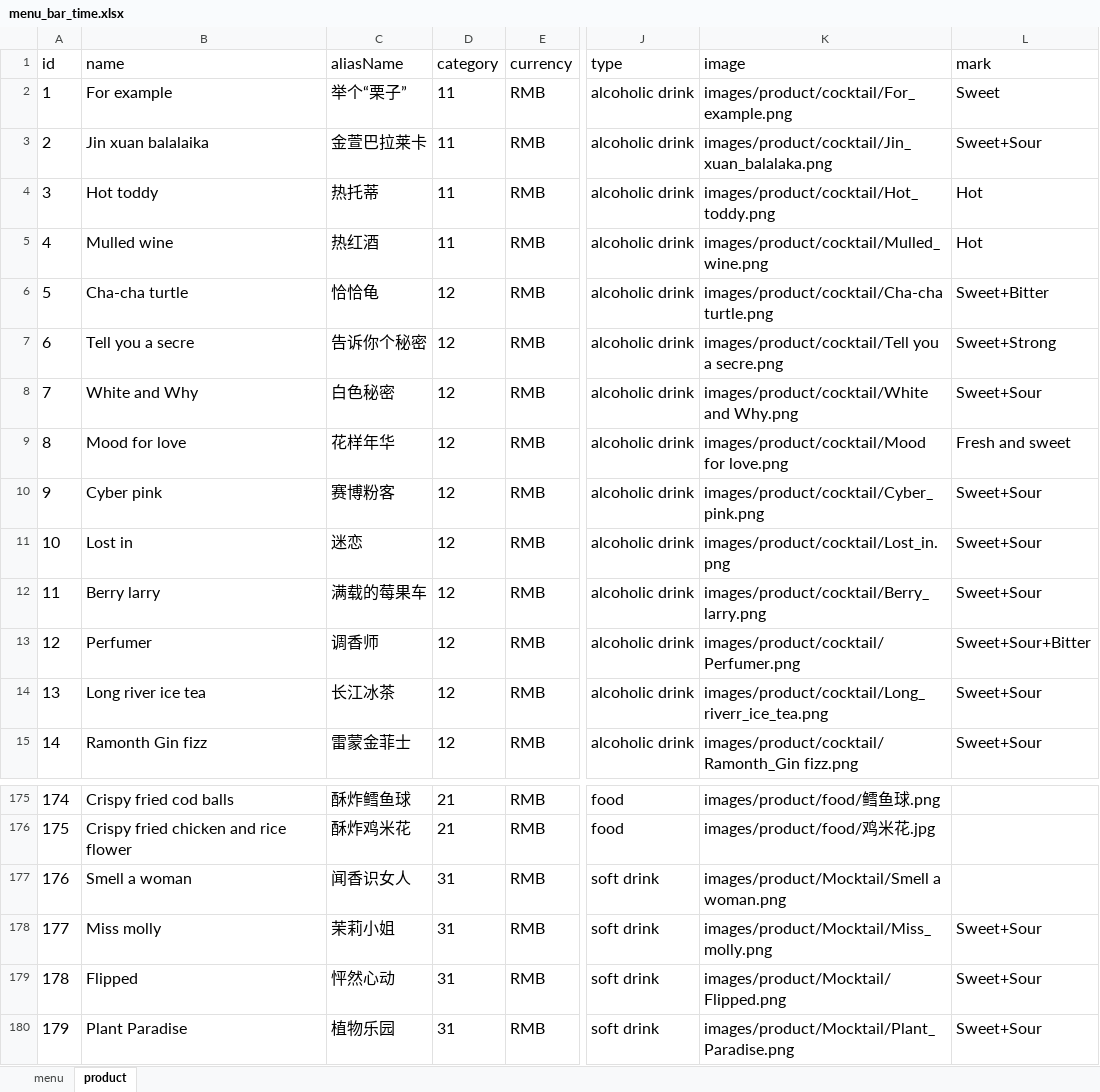
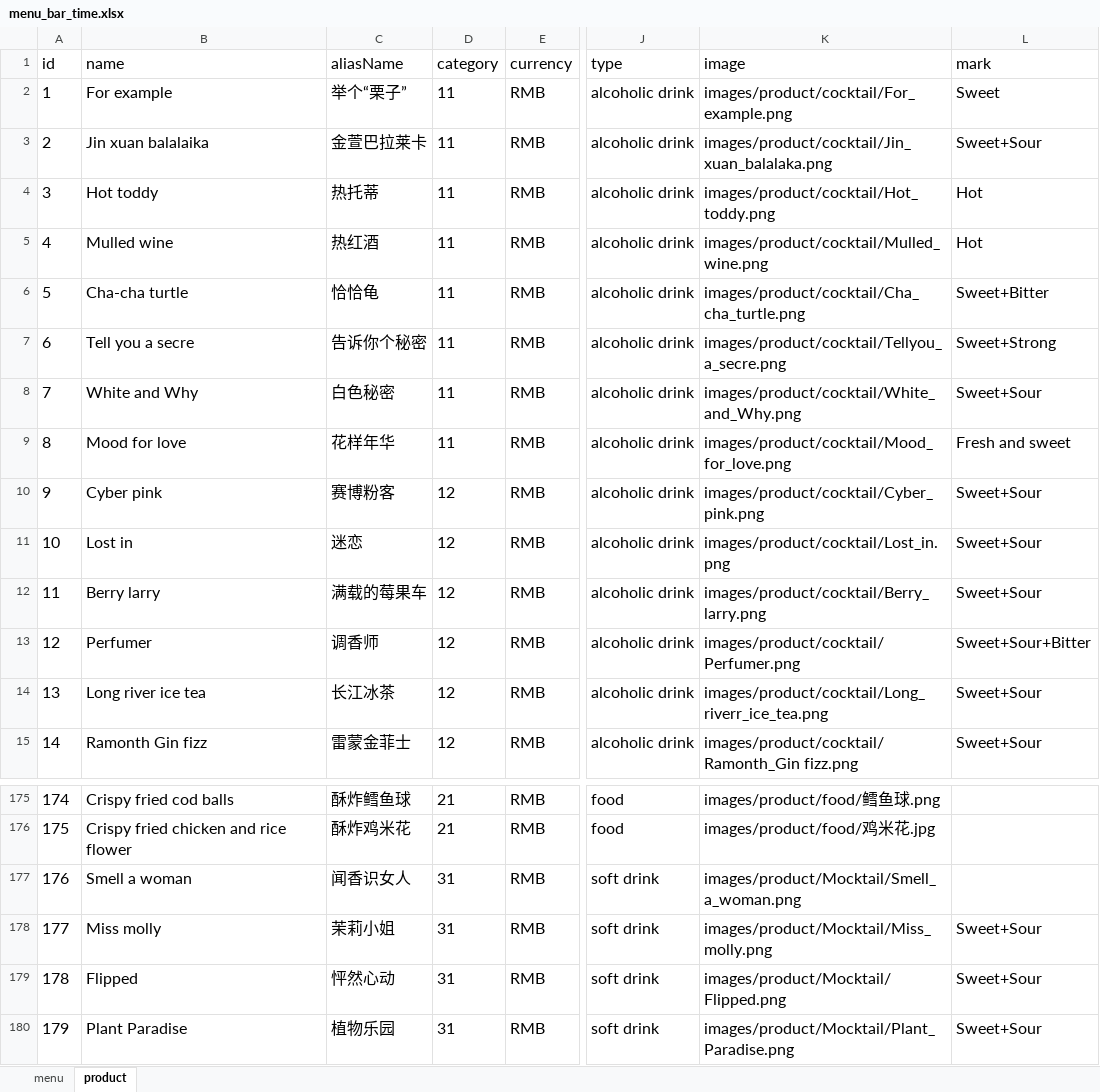
Before and after one commit to rootinn123/rootinn123.github.io, an Excel workbook: data/menu_bar_time.xlsx, sheet product, drawn as a sheet; only a part is shown, gaps mark what is left out; values as stored, in another font and other column widths than the file's, no borders; the diff names each change by its address in the sheet, - before the commit and + after, or states it on an @@ line.

```diff
--- a/data/menu_bar_time.xlsx (sheet product)
+++ b/data/menu_bar_time.xlsx (sheet product)
-D6:D9 (category): 12
+D6:D9 (category): 11
-K6 (image): images/product/cocktail/Cha-cha turtle.png
+K6 (image): images/product/cocktail/Cha_cha_turtle.png
-K7 (image): images/product/cocktail/Tell you a secre.png
+K7 (image): images/product/cocktail/Tellyou_a_secre.png
-K8 (image): images/product/cocktail/White and Why.png
+K8 (image): images/product/cocktail/White_and_Why.png
-K9 (image): images/product/cocktail/Mood for love.png
+K9 (image): images/product/cocktail/Mood_for_love.png
-K177 (image): images/product/Mocktail/Smell a woman.png
+K177 (image): images/product/Mocktail/Smell_a_woman.png
```
Also changed, not shown: sheet menu, 5 other files.
